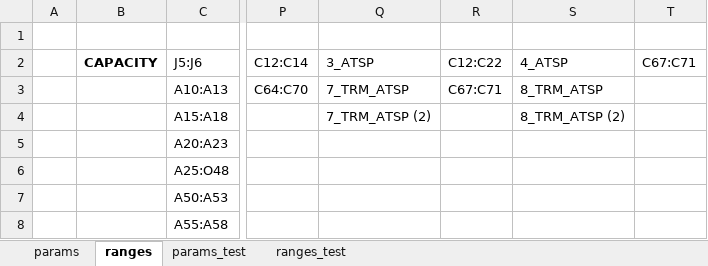
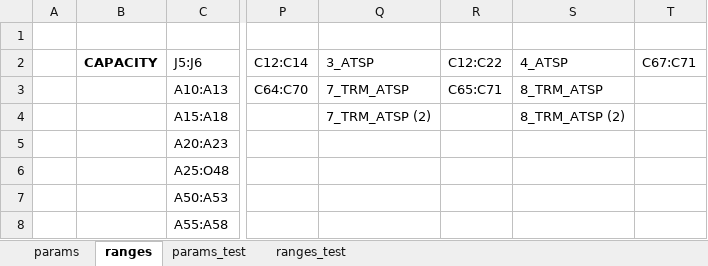
Before and after one commit to ses-eu/prb-annex2, an Excel workbook: format_annex2_files.xlsm, sheet ranges, drawn as a sheet; only a part is shown, gaps mark what is left out; values as stored, in another font and other column widths than the file's, no borders; the diff names each change by its address in the sheet, - before the commit and + after, or states it on an @@ line.

```diff
--- a/format_annex2_files.xlsm (sheet ranges)
+++ b/format_annex2_files.xlsm (sheet ranges)
-R3: C67:C71
+R3: C65:C71
```
Also changed, not shown: sheet params, charts or pictures.
